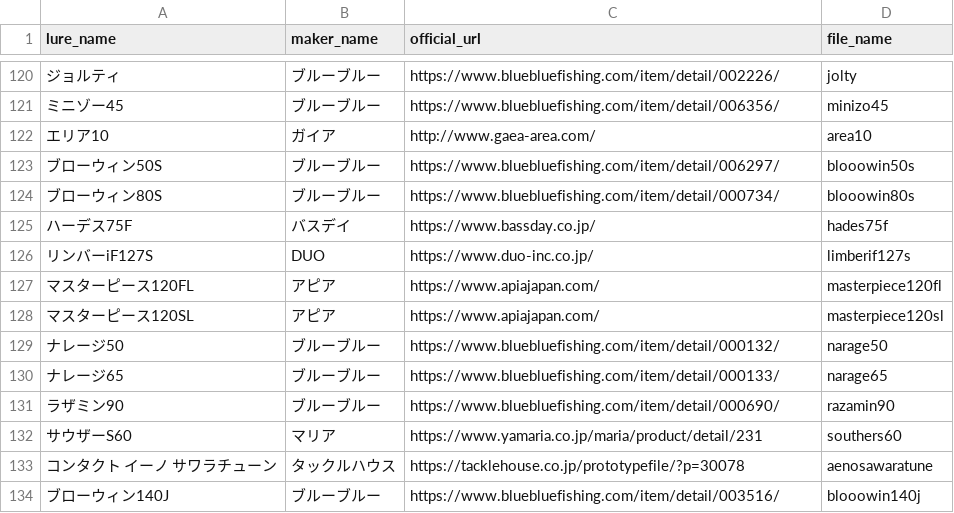
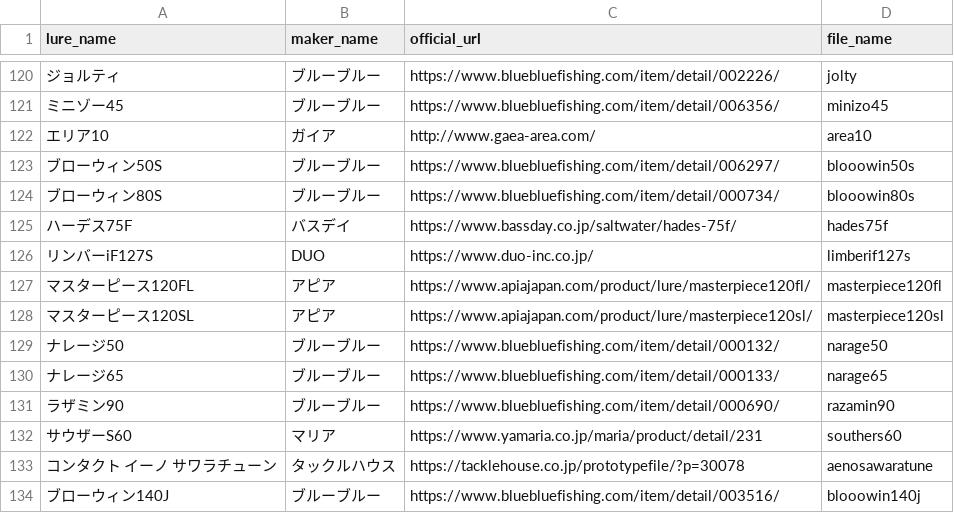
Before and after one commit to tsuri-boon/tsuri-boon.github.io, a CSV file: data/lures.csv, drawn as a sheet; only a part is shown, gaps mark what is left out; the diff names each change by its address in the sheet, - before the commit and + after, or states it on an @@ line.

```diff
--- a/data/lures.csv
+++ b/data/lures.csv
-C125 (official_url): https://www.bassday.co.jp/
+C125 (official_url): https://www.bassday.co.jp/saltwater/hades-75f/
-C127 (official_url): https://www.apiajapan.com/
+C127 (official_url): https://www.apiajapan.com/product/lure/masterpiece120fl/
-C128 (official_url): https://www.apiajapan.com/
+C128 (official_url): https://www.apiajapan.com/product/lure/masterpiece120sl/
```
Also changed, not shown: 29 other files.
